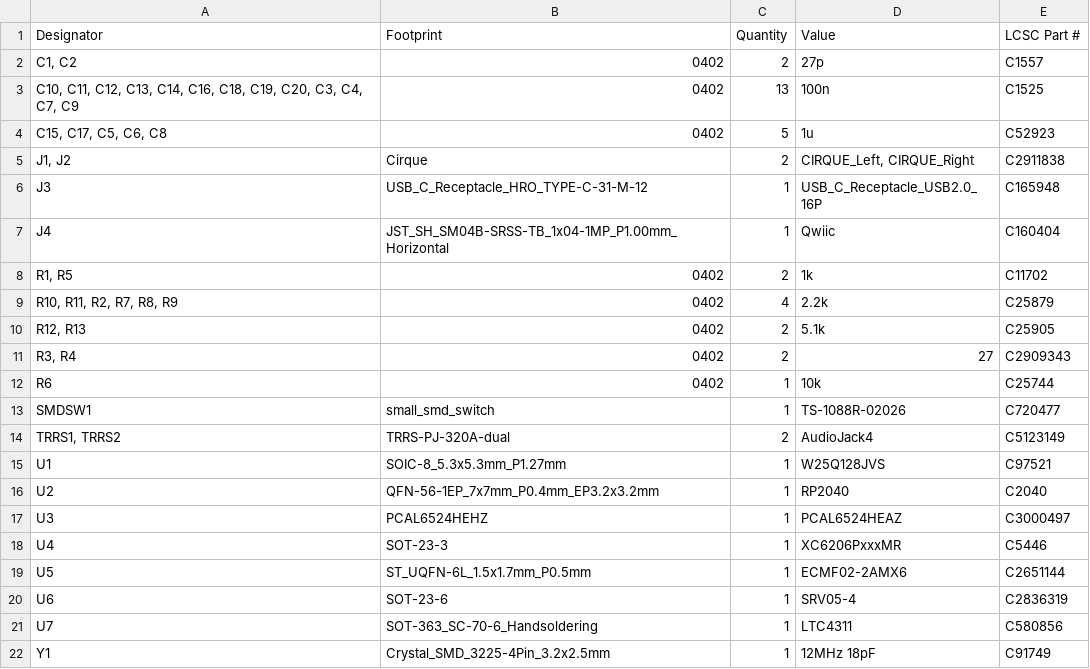
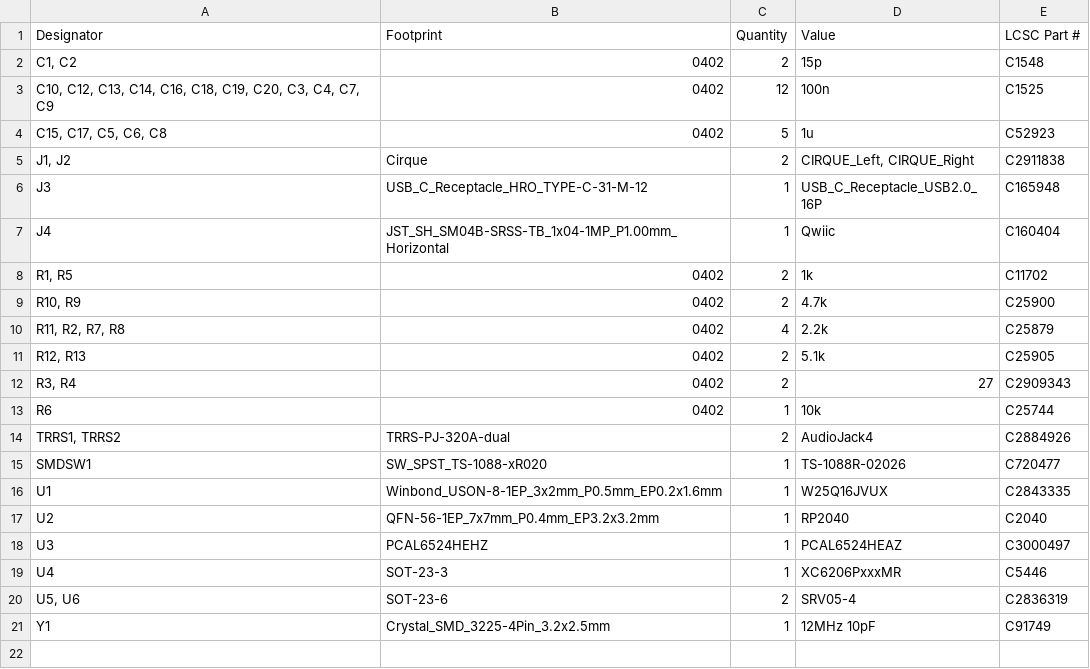
Before and after one commit to Nuclear-Squid/Quacken, a CSV file: flex/production/bom.csv, drawn as a sheet.

```diff
--- a/flex/production/bom.csv
+++ b/flex/production/bom.csv
@@ -1,4 +1,4 @@
 Designator,Footprint,Quantity,Value,LCSC Part #
-"C1, C2",0402,2,27p,C1557
-"C10, C11, C12, C13, C14, C16, C18, C19, C20, C3, C4, C7, C9",0402,13,100n,C1525
+"C1, C2",0402,2,15p,C1548
+"C10, C12, C13, C14, C16, C18, C19, C20, C3, C4, C7, C9",0402,12,100n,C1525
 "C15, C17, C5, C6, C8",0402,5,1u,C52923
@@ -8,3 +8,4 @@ J4,JST_SH_SM04B-SRSS-TB_1x04-1MP_P1.00mm_Horizontal,1,Qwiic,C160404
 "R1, R5",0402,2,1k,C11702
-"R10, R11, R2, R7, R8, R9",0402,4,2.2k,C25879
+"R10, R9",0402,2,4.7k,C25900
+"R11, R2, R7, R8",0402,4,2.2k,C25879
 "R12, R13",0402,2,5.1k,C25905
@@ -12,5 +13,5 @@ J4,JST_SH_SM04B-SRSS-TB_1x04-1MP_P1.00mm_Horizontal,1,Qwiic,C160404
 R6,0402,1,10k,C25744
-SMDSW1,small_smd_switch,1,TS-1088R-02026,C720477
-"TRRS1, TRRS2",TRRS-PJ-320A-dual,2,AudioJack4,C5123149
-U1,SOIC-8_5.3x5.3mm_P1.27mm,1,W25Q128JVS,C97521
+"TRRS1, TRRS2",TRRS-PJ-320A-dual,2,AudioJack4,C2884926
+SMDSW1,SW_SPST_TS-1088-xR020,1,TS-1088R-02026,C720477
+U1,Winbond_USON-8-1EP_3x2mm_P0.5mm_EP0.2x1.6mm,1,W25Q16JVUX,C2843335
 U2,QFN-56-1EP_7x7mm_P0.4mm_EP3.2x3.2mm,1,RP2040,C2040
@@ -18,5 +19,3 @@ U3,PCAL6524HEHZ,1,PCAL6524HEAZ,C3000497
 U4,SOT-23-3,1,XC6206PxxxMR,C5446
-U5,ST_UQFN-6L_1.5x1.7mm_P0.5mm,1,ECMF02-2AMX6,C2651144
-U6,SOT-23-6,1,SRV05-4,C2836319
-U7,SOT-363_SC-70-6_Handsoldering,1,LTC4311,C580856
-Y1,Crystal_SMD_3225-4Pin_3.2x2.5mm,1,12MHz 18pF,C91749
+"U5, U6",SOT-23-6,2,SRV05-4,C2836319
+Y1,Crystal_SMD_3225-4Pin_3.2x2.5mm,1,12MHz 10pF,C91749
```
Also changed, not shown: flex/production/designators.csv, flex/production/positions.csv, 16 other files.
